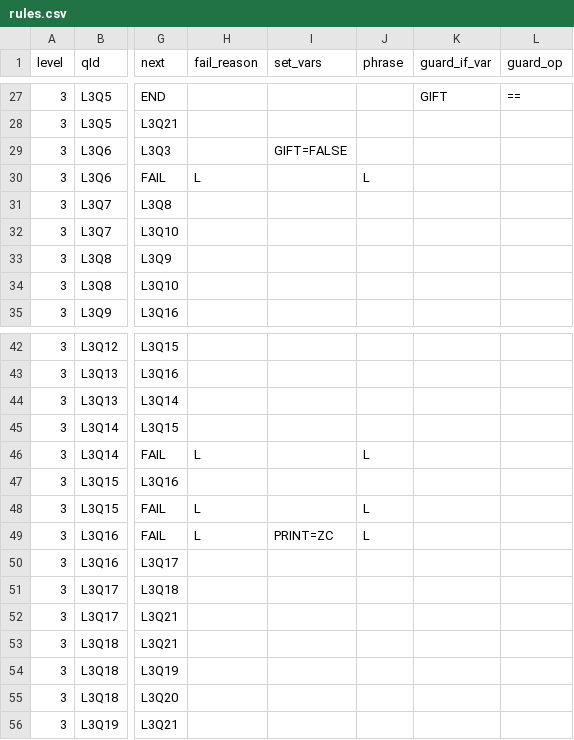
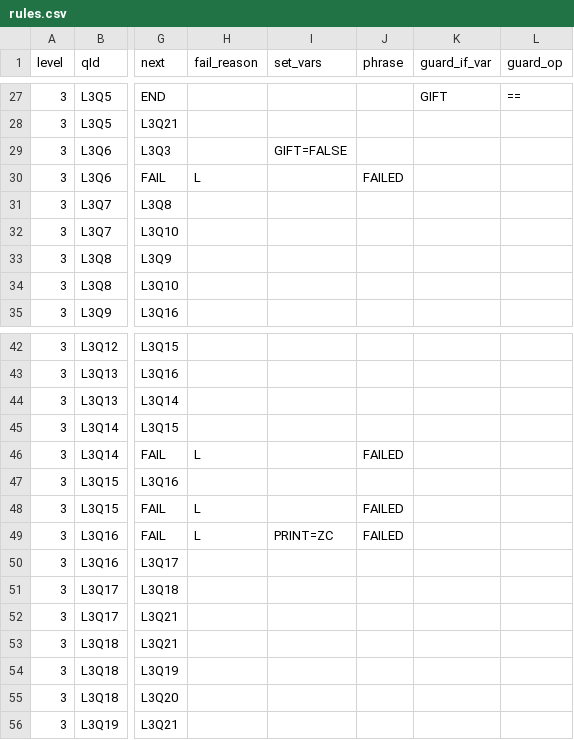
Before and after one commit to 1Jaffry1/Hajj-eligibility, a CSV file: csv/rules.csv, drawn as a sheet; only a part is shown, gaps mark what is left out; the diff covers the shown part only; the diff names each change by its address in the sheet, - before the commit and + after, or states it on an @@ line.

```diff
--- a/csv/rules.csv
+++ b/csv/rules.csv
-J30 (phrase): L
+J30 (phrase): FAILED
-J46 (phrase): L
+J46 (phrase): FAILED
-J48:J49 (phrase): L
+J48:J49 (phrase): FAILED
```
Also changed, not shown: 19 edited cells elsewhere in this file, csv/phrases.csv, csv/questions.csv, 4 other files.
